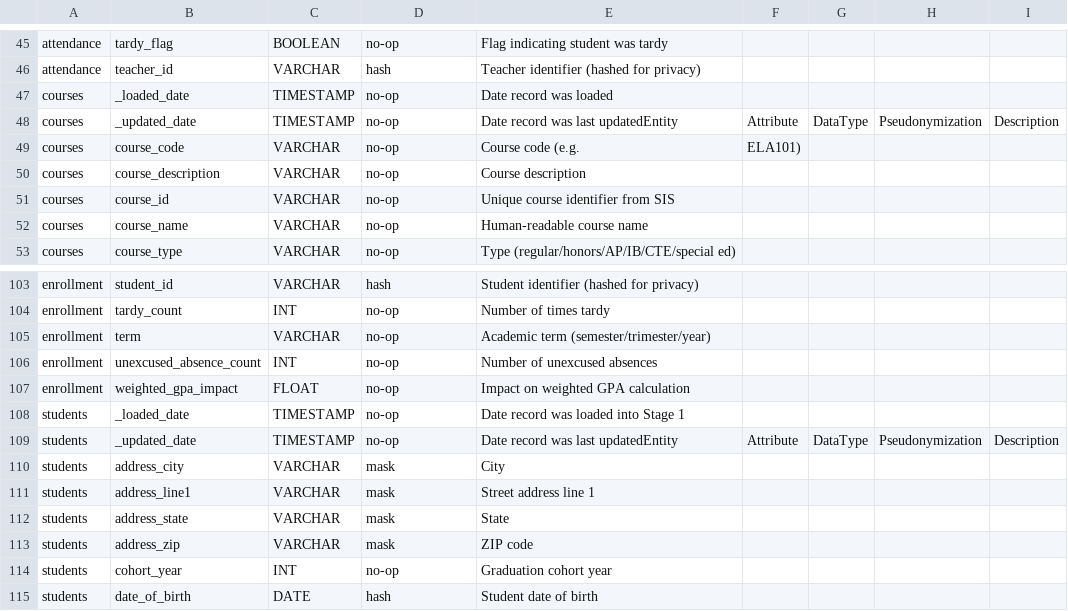
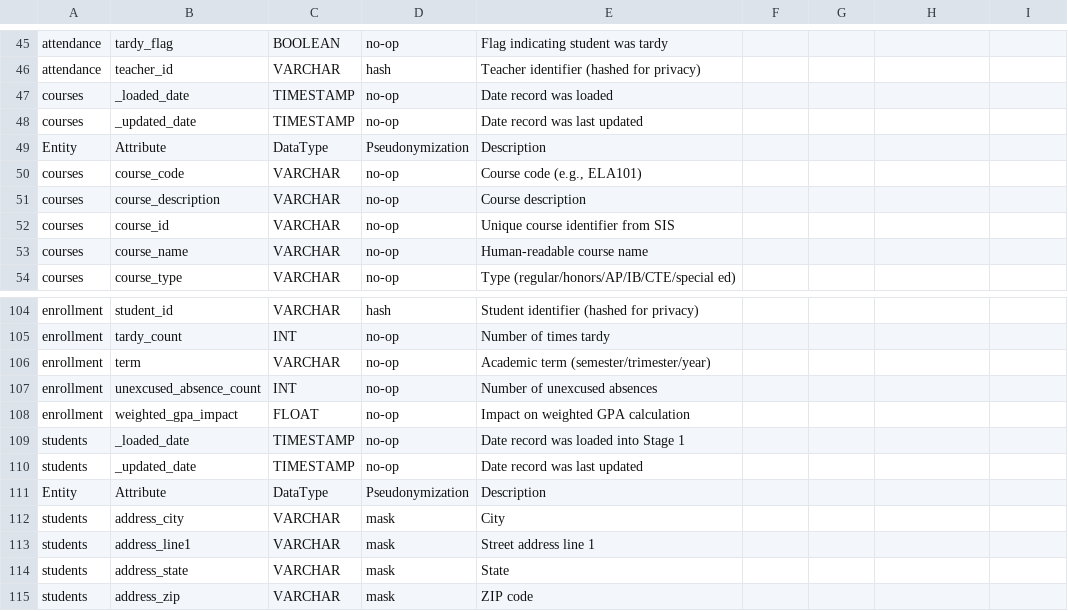
Before and after one commit to flucido/local-data-stack, a CSV file: oss_framework/metadata/metadata_combined.csv, drawn as a sheet; only a part is shown, gaps mark what is left out; the shorter side is filled out with more unchanged rows.

Commit message:
fix: repair test suite — CSV corruption, constructor gaps, method aliases, pandas compat
- Fix metadata_combined.csv: insert missing newlines (2 places), quote comma in field
- Add __init__ to DataTransformer class (accepts metadata_manager)
- Add handle_missing_values, normalize_numeric, validate_schema to DataTransformer
- Add pseudonymize convenience method to Pseudonymizer
- Fix flatten_json to handle list input (returns DataFrame)
- Fix pseudonymizer fixture to not pass metadata_manager as salt
- Fix fillna -> ffill for pandas 2.x compatibility
- Fix test params: separator->sep, check_dtype removed
- Fix chronic_absenteeism threshold: < 90 -> <= 90
- Fix dropout_risk_factors test data: STU003 gpa 2.5->1.9
- Fix two test assertion bugs in education validation

```diff
--- a/oss_framework/metadata/metadata_combined.csv
+++ b/oss_framework/metadata/metadata_combined.csv
@@ -47,4 +47,5 @@ attendance,teacher_id,VARCHAR,hash,Teacher identifier (hashed for privacy)
 courses,_loaded_date,TIMESTAMP,no-op,Date record was loaded
-courses,_updated_date,TIMESTAMP,no-op,Date record was last updatedEntity,Attribute,DataType,Pseudonymization,Description
-courses,course_code,VARCHAR,no-op,Course code (e.g., ELA101)
+courses,_updated_date,TIMESTAMP,no-op,Date record was last updated
+Entity,Attribute,DataType,Pseudonymization,Description
+courses,course_code,VARCHAR,no-op,"Course code (e.g., ELA101)"
 courses,course_description,VARCHAR,no-op,Course description
@@ -108,3 +109,4 @@ enrollment,weighted_gpa_impact,FLOAT,no-op,Impact on weighted GPA calculation
 students,_loaded_date,TIMESTAMP,no-op,Date record was loaded into Stage 1
-students,_updated_date,TIMESTAMP,no-op,Date record was last updatedEntity,Attribute,DataType,Pseudonymization,Description
+students,_updated_date,TIMESTAMP,no-op,Date record was last updated
+Entity,Attribute,DataType,Pseudonymization,Description
 students,address_city,VARCHAR,mask,City
```
Also changed, not shown: 5 other files.
